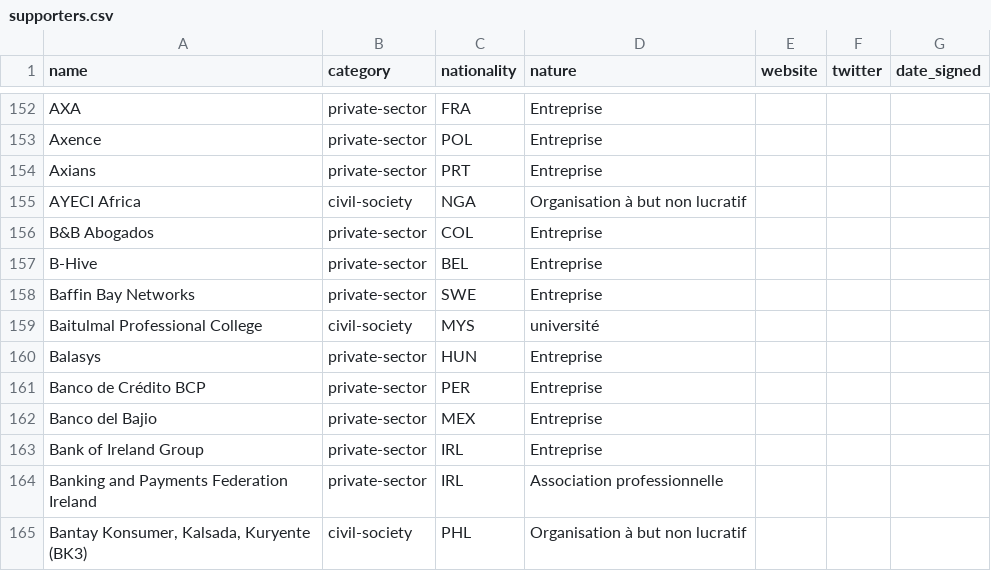
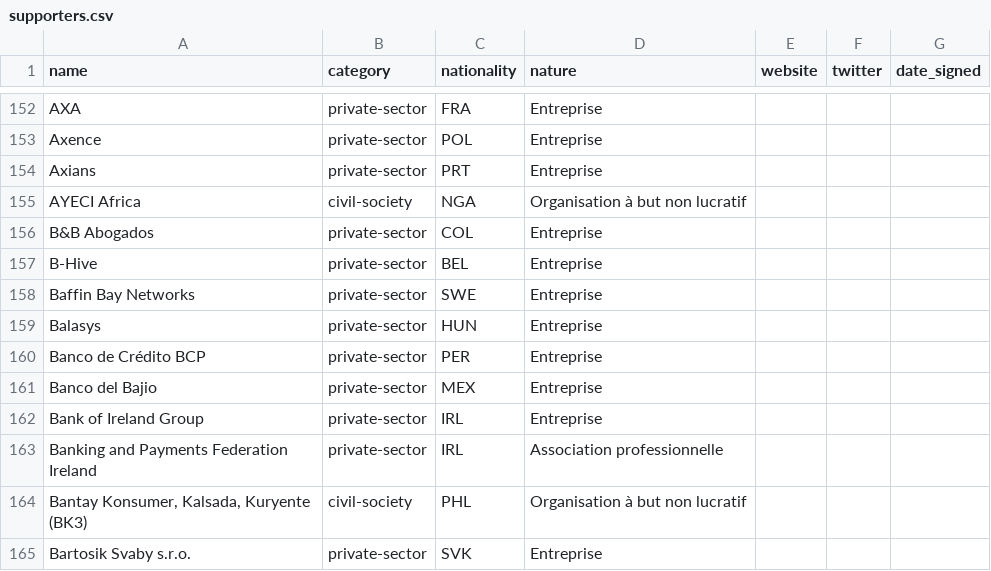
Before and after one commit to ambanum/ParisCall, a CSV file: supporters.csv, drawn as a sheet; only a part is shown, gaps mark what is left out; the shorter side is filled out with more unchanged rows.

Commit message:
Merge pull request #51 from ambanum/remove-baitulmal
fix: remove baitulmal

```diff
--- a/supporters.csv
+++ b/supporters.csv
@@ -158,3 +158,2 @@ name,category,nationality,nature,website,twitter,date_signed
 "Baffin Bay Networks","private-sector","SWE","Entreprise","","",""
-"Baitulmal Professional College","civil-society","MYS","université","","",""
 "Balasys","private-sector","HUN","Entreprise","","",""
```
Also changed, not shown: 14 other files.
